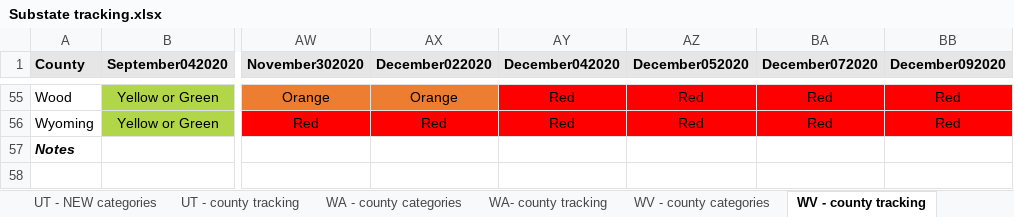
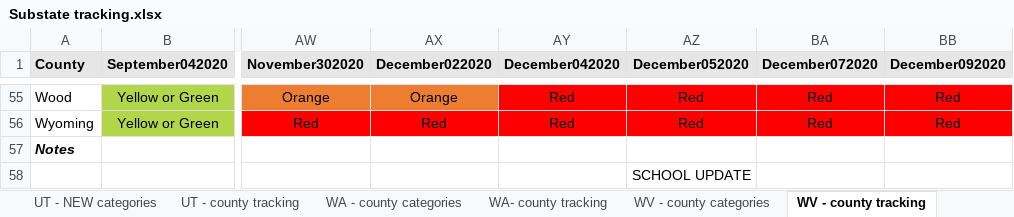
Before and after one commit to COVID19StatePolicy/SocialDistancing, an Excel workbook: source/Substate tracking.xlsx, sheet WV - county tracking, drawn as a sheet; only a part is shown, gaps mark what is left out; values as stored, in another font and other column widths than the file's, no borders; the diff names each change by its address in the sheet, - before the commit and + after, or states it on an @@ line.

```diff
--- a/source/Substate tracking.xlsx (sheet WV - county tracking)
+++ b/source/Substate tracking.xlsx (sheet WV - county tracking)
-AZ58 (December052020): (empty)
+AZ58 (December052020): SCHOOL UPDATE
```
Also changed, not shown: sheet CA - county tracking, sheet OR - county categories, sheet OR - county tracking, sheet UT - county tracking, 36 other files.
